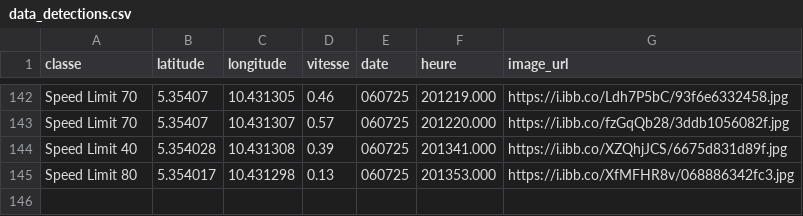
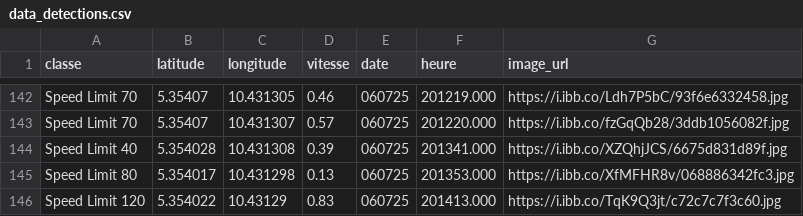
Before and after one commit to Aurel-switch/carte-gps, a CSV file: data_detections.csv, drawn as a sheet; only a part is shown, gaps mark what is left out.

```diff
--- a/data_detections.csv
+++ b/data_detections.csv
@@ -145 +145,2 @@ Speed Limit 40,5.354028,10.431308,0.39,060725,201341.000,https://i.ibb.co/XZQhjJ
 Speed Limit 80,5.354017,10.431298,0.13,060725,201353.000,https://i.ibb.co/XfMFHR8v/068886342fc3.jpg
+Speed Limit 120,5.354022,10.43129,0.83,060725,201413.000,https://i.ibb.co/TqK9Q3jt/c72c7c7f3c60.jpg
```
Also changed, not shown: 1 other file.
